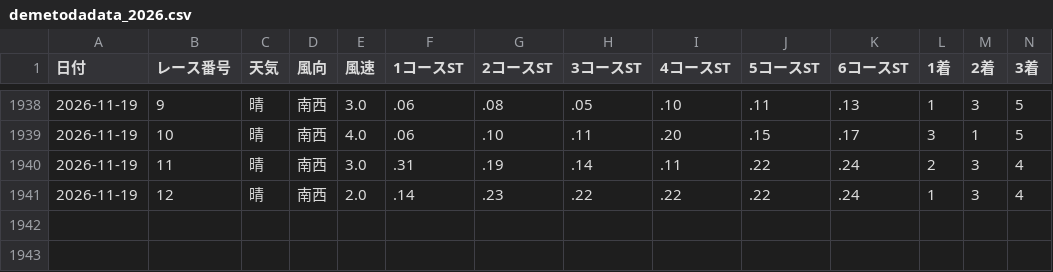
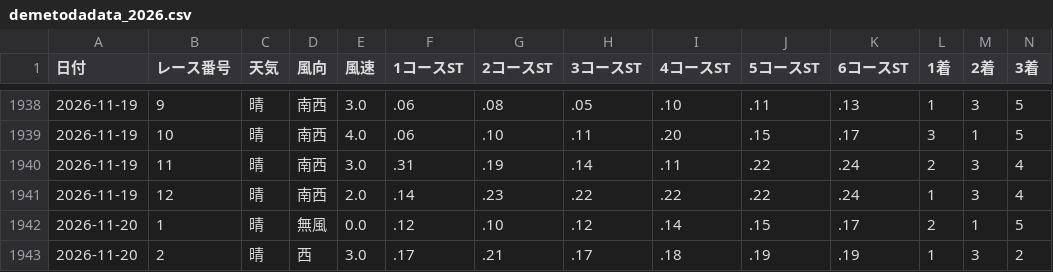
Before and after one commit to higelemon/boat, a CSV file: demetodadata/demetodadata_2026.csv, drawn as a sheet; only a part is shown, gaps mark what is left out; rows hold the shown columns only; the diff names each change by its address in the sheet, - before the commit and + after, or states it on an @@ line.

```diff
--- a/demetodadata/demetodadata_2026.csv
+++ b/demetodadata/demetodadata_2026.csv
+row 1942: 2026-11-20 | 1 | 晴 | 無風 | 0.0 | .12 | .10 | .12 | .14 | .15 | .17 | 2 | 1 | 5
+row 1943: 2026-11-20 | 2 | 晴 | 西 | 3.0 | .17 | .21 | .17 | .18 | .19 | .19 | 1 | 3 | 2
```
